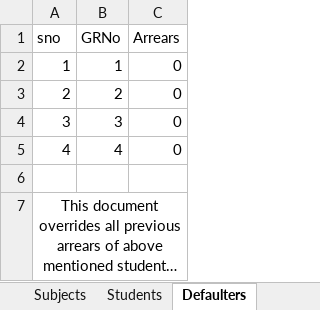
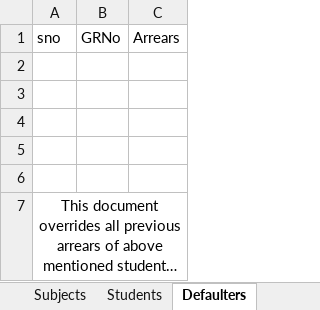
Before and after one commit to nksherani/TrainersSchoolingSystem, an Excel workbook: Template.xlsx, sheet Defaulters, drawn as a sheet; long unchanged cells end in …; values as stored, in another font and other column widths than the file's, no borders; the diff names each change by its address in the sheet, - before the commit and + after, or states it on an @@ line.

```diff
--- a/Template.xlsx (sheet Defaulters)
+++ b/Template.xlsx (sheet Defaulters)
-row 2: 1 | 1 | 0
+row 2: (empty)
-row 3: 2 | 2 | 0
+row 3: (empty)
-row 4: 3 | 3 | 0
+row 4: (empty)
-row 5: 4 | 4 | 0
+row 5: (empty)
```
Also changed, not shown: sheet Paid Fees, sheet Paid Salaries, 20 other files.
